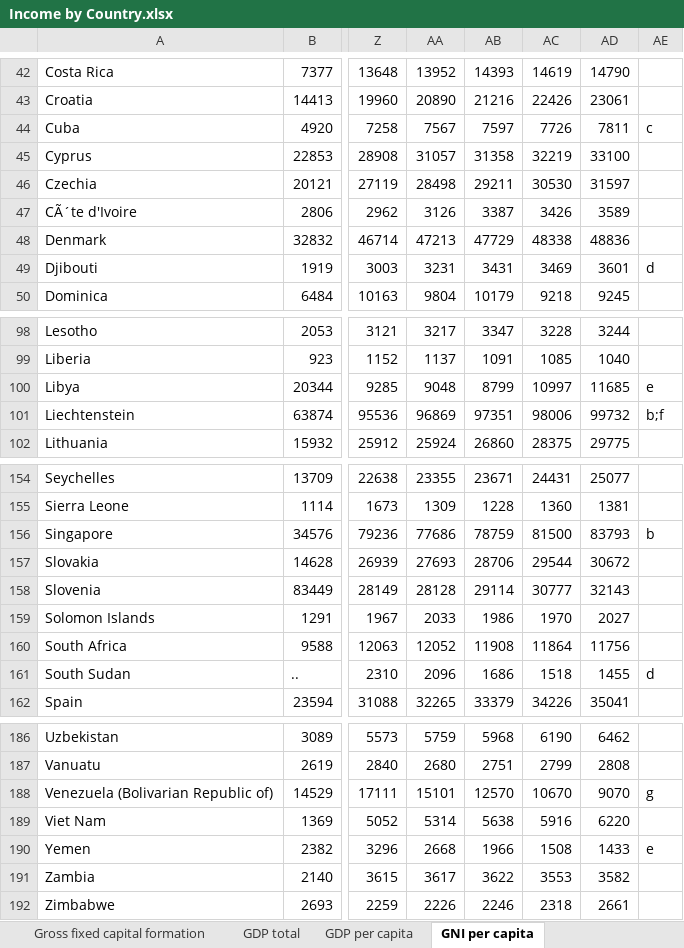
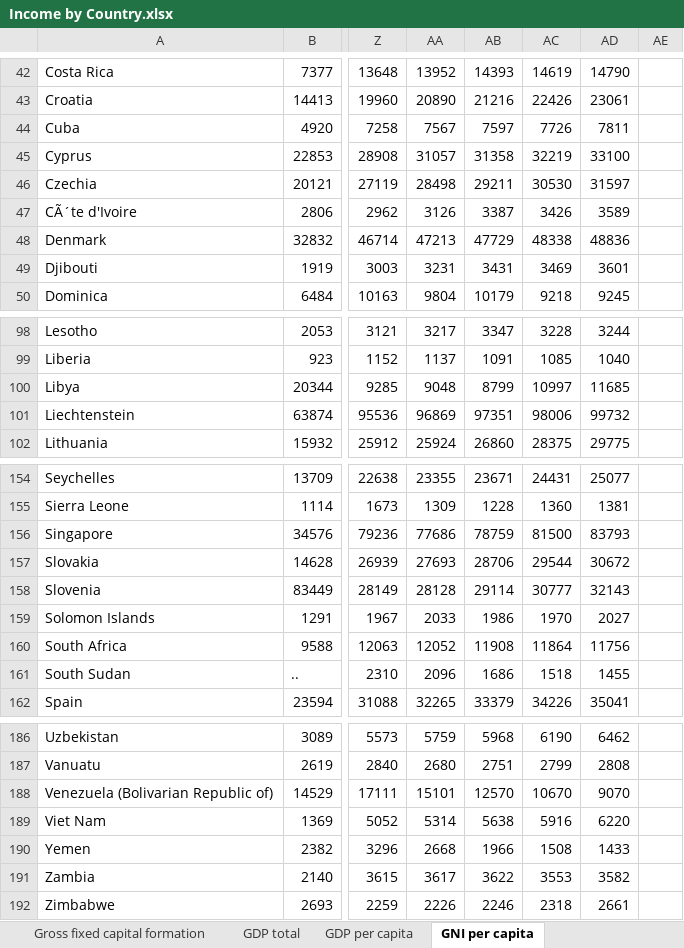
Before and after one commit to cbeachey/project1_influencers, an Excel workbook: Resources/Income by Country.xlsx, sheet GNI per capita, drawn as a sheet; only a part is shown, gaps mark what is left out; values as stored, in another font and other column widths than the file's, no borders; the diff covers the shown part only; the diff names each change by its address in the sheet, - before the commit and + after, or states it on an @@ line.

Commit message:
update

```diff
--- a/Resources/Income by Country.xlsx (sheet GNI per capita)
+++ b/Resources/Income by Country.xlsx (sheet GNI per capita)
-AE44: c
+AE44: (empty)
-AE49: d
+AE49: (empty)
-AE100: e
+AE100: (empty)
-AE101: b;f
+AE101: (empty)
-AE156: b
+AE156: (empty)
-AE161: d
+AE161: (empty)
-AE188: g
+AE188: (empty)
-AE190: e
+AE190: (empty)
```
Also changed, not shown: 5 edited cells elsewhere in this sheet.
